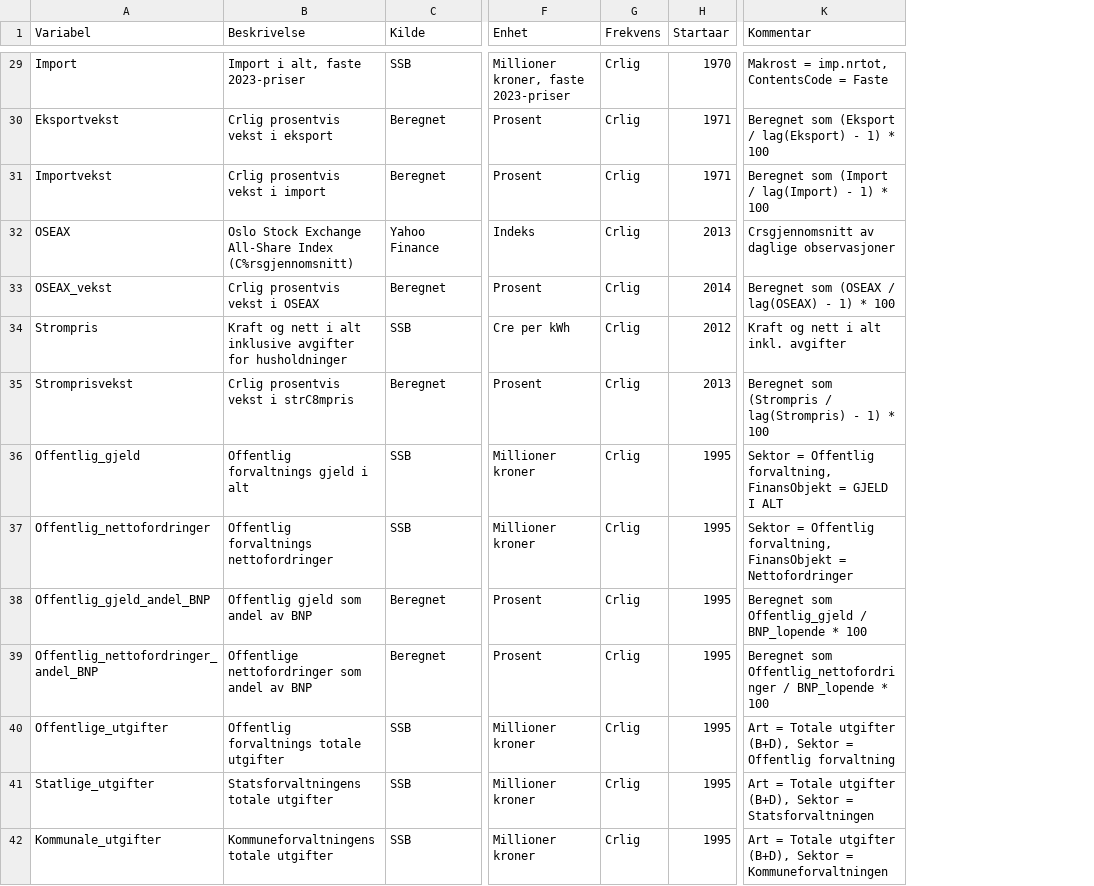
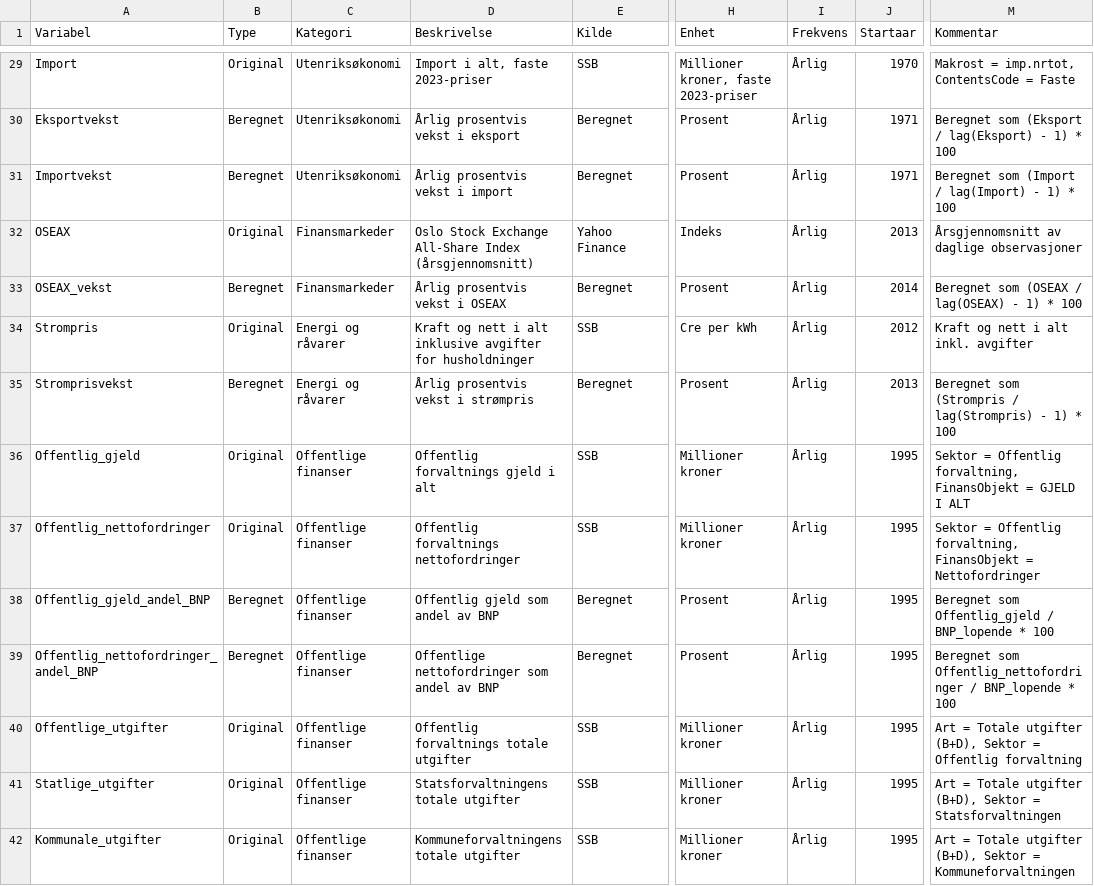
Before and after one commit to nilskvilvang/NorMacro, a CSV file: data/metadata.csv, drawn as a sheet; only a part is shown, gaps mark what is left out; addresses are those after the commit; the diff covers the shown part only; the diff names each change by its address in the sheet, - before the commit and + after, or states it on an @@ line.

```diff
--- a/data/metadata.csv
+++ b/data/metadata.csv
+column B (Type), rows 29-42: Original | Beregnet | Beregnet | Original | Beregnet | Original | Beregnet | Original | Original | Beregnet | Beregnet | Original | Original | Original
+column C (Kategori), rows 29-42: Utenriksøkonomi | Utenriksøkonomi | Utenriksøkonomi | Finansmarkeder | Finansmarkeder | Energi og råvarer | Energi og råvarer | Offentlige finanser | Offentlige finanser | Offentlige finanser | Offentlige finanser | Offentlige finanser | Offentlige finanser | Offentlige finanser
-I29:I42 (Frekvens): Crlig
+I29:I42 (Frekvens): Årlig
-D30 (Beskrivelse): Crlig prosentvis vekst i eksport
+D30 (Beskrivelse): Årlig prosentvis vekst i eksport
-D31 (Beskrivelse): Crlig prosentvis vekst i import
+D31 (Beskrivelse): Årlig prosentvis vekst i import
-D32 (Beskrivelse): …All-Share Index (C%rsgjennomsnitt)
+D32 (Beskrivelse): …All-Share Index (årsgjennomsnitt)
-M32 (Kommentar): Crsgjennomsnitt av daglige observasjoner
+M32 (Kommentar): Årsgjennomsnitt av daglige observasjoner
-D33 (Beskrivelse): Crlig prosentvis vekst i OSEAX
+D33 (Beskrivelse): Årlig prosentvis vekst i OSEAX
-D35 (Beskrivelse): Crlig prosentvis vekst i strC8mpris
+D35 (Beskrivelse): Årlig prosentvis vekst i strømpris
```
Also changed, not shown: 99 edited cells elsewhere in this file, 6 other files.
